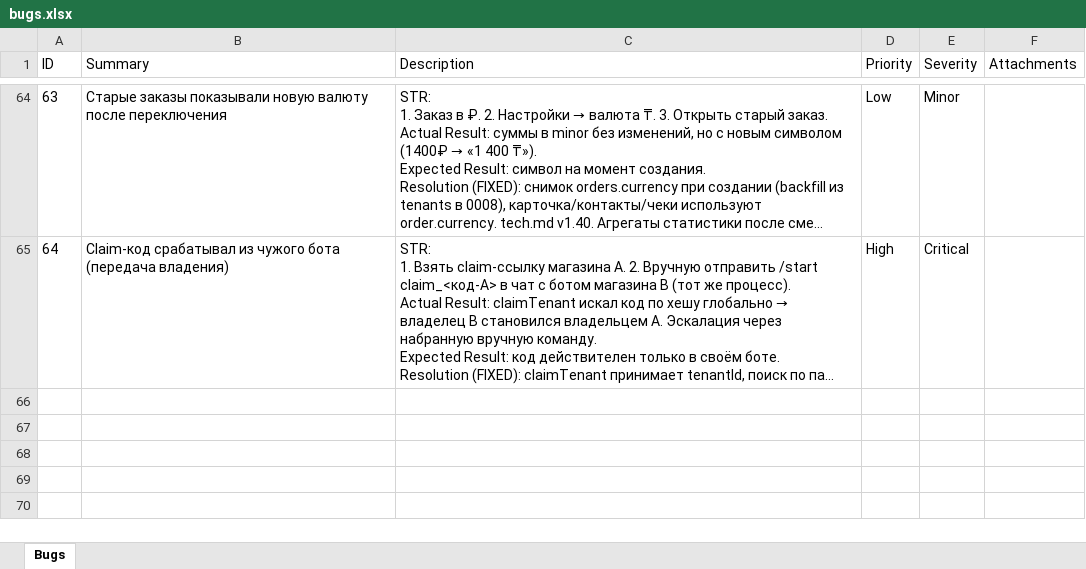
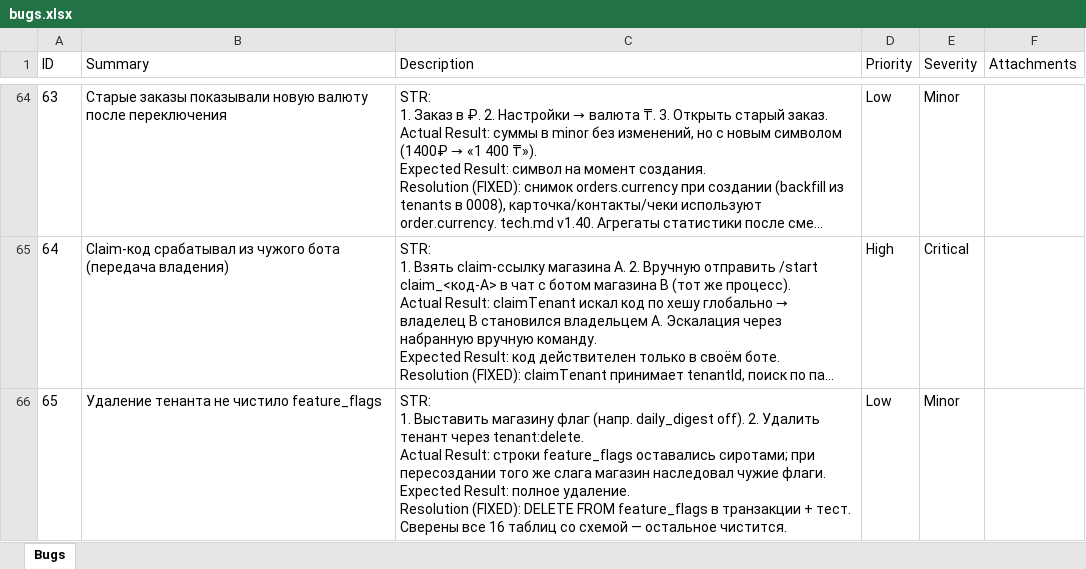
Before and after one commit to koyaware/confectioner-bot, an Excel workbook: docs/qa/bugs.xlsx, sheet Bugs, drawn as a sheet; only a part is shown, gaps mark what is left out; long unchanged cells end in …; values as stored, in another font and other column widths than the file's, no borders; ↵ is a line break in a cell; the diff names each change by its address in the sheet, - before the commit and + after, or states it on an @@ line.

Commit message:
docs(qa): log bug 65

```diff
--- a/docs/qa/bugs.xlsx (sheet Bugs)
+++ b/docs/qa/bugs.xlsx (sheet Bugs)
+row 66: 65 | Удаление тенанта не чистило feature_flags | STR: ↵ 1. Выставить магазину флаг (напр. daily_digest off). 2. Удалить тенант через tenant:delete. ↵ Actual Result: строки feature_flags оставались сиротами; при пересоздании того же слага магазин наследовал чужие флаги. ↵ Expected Result: полное удаление. ↵ Resolution (FIXED): DELETE FROM feature_flags в транзакции + тест. Сверены все 16 таблиц со схемой — остальное чистится. | Low | Minor
```
